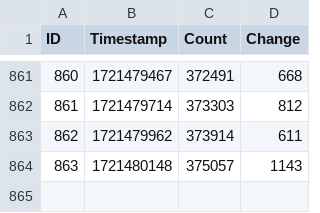
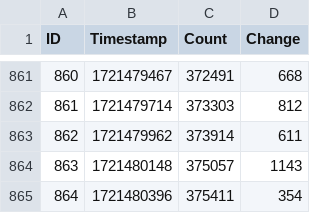
Before and after one commit to Active5850/tarkov_event_arms_race, a CSV file: prapor_count.csv, drawn as a sheet; only a part is shown, gaps mark what is left out.

Commit message:
Update data 2024-07-21T00:59:57.183553

```diff
--- a/prapor_count.csv
+++ b/prapor_count.csv
@@ -864 +864,2 @@ ID,Timestamp,Count,Change
 863,1721480148,375057,1143
+864,1721480396,375411,354
```
